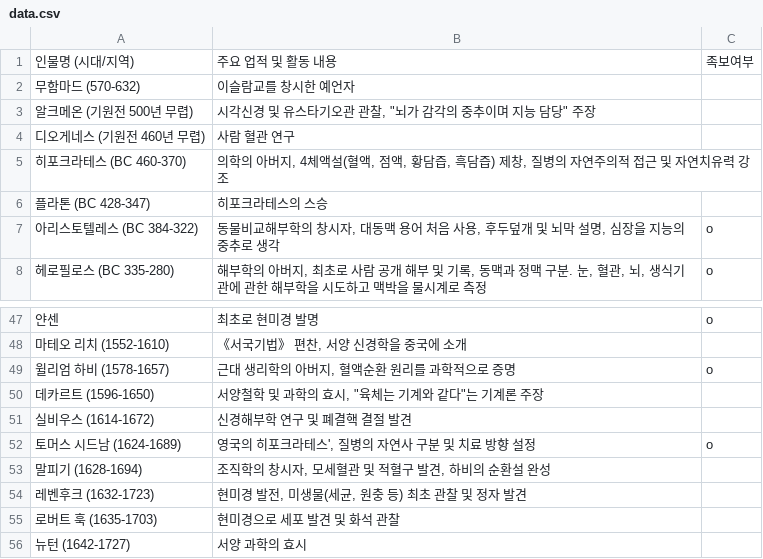
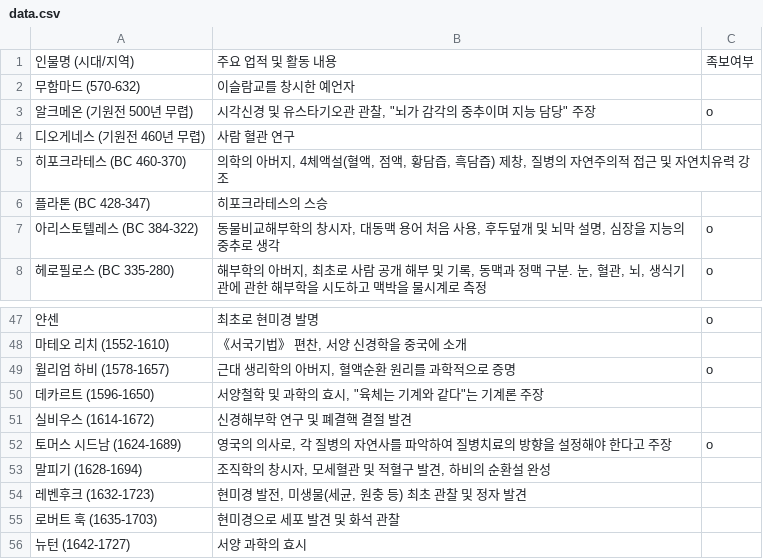
Before and after one commit to syxga/history-exam-web-main, a CSV file: data.csv, drawn as a sheet; only a part is shown, gaps mark what is left out; the diff covers the shown part only.

```diff
--- a/data.csv
+++ b/data.csv
@@ -2,3 +2,3 @@
 무함마드 (570-632),이슬람교를 창시한 예언자 ,
-알크메온 (기원전 500년 무렵),"시각신경 및 유스타기오관 관찰, ""뇌가 감각의 중추이며 지능 담당"" 주장 ",
+알크메온 (기원전 500년 무렵),"시각신경 및 유스타기오관 관찰, ""뇌가 감각의 중추이며 지능 담당"" 주장 ",o
 디오게네스 (기원전 460년 무렵),사람 혈관 연구 ,
@@ -51,3 +51,3 @@
 실비우스 (1614-1672),신경해부학 연구 및 폐결핵 결절 발견 ,
-토머스 시드남 (1624-1689),"영국의 히포크라테스', 질병의 자연사 구분 및 치료 방향 설정 ",o
+토머스 시드남 (1624-1689),"영국의 의사로, 각 질병의 자연사를 파악하여 질병치료의 방향을 설정해야 한다고 주장",o
 말피기 (1628-1694),"조직학의 창시자, 모세혈관 및 적혈구 발견, 하비의 순환설 완성 ",
```
Also changed, not shown: 2 added rows, 1 removed row and 10 edited cells elsewhere in this file.
